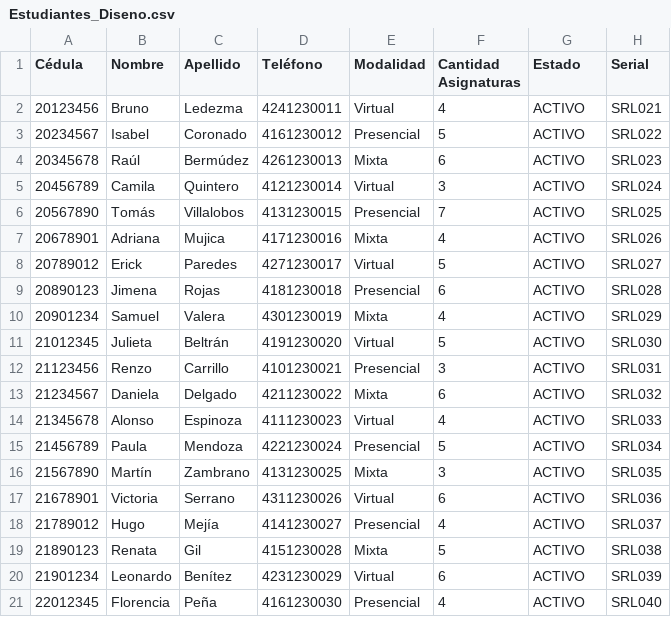
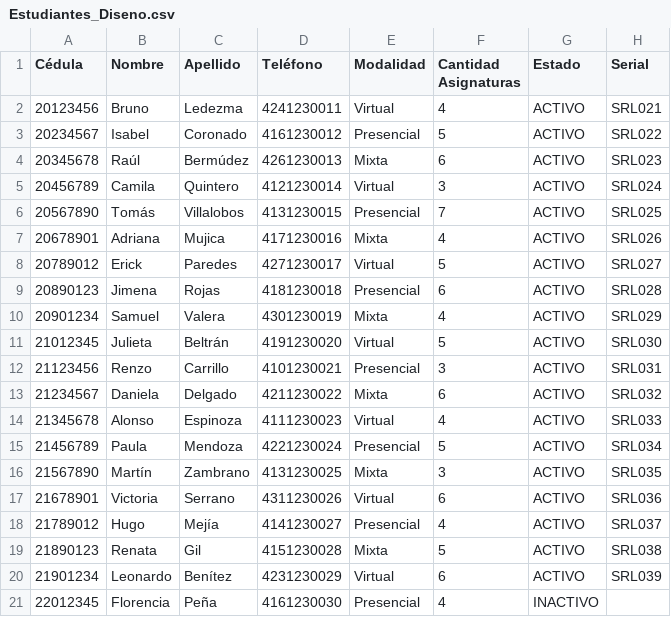
Before and after one commit to Anbran12/PracticaFinal, a CSV file: Estudiantes_Diseno.csv, drawn as a sheet.

```diff
--- a/Estudiantes_Diseno.csv
+++ b/Estudiantes_Diseno.csv
@@ -20,2 +20,2 @@ Cédula,Nombre,Apellido,Teléfono,Modalidad,Cantidad Asignaturas,Estado,Serial
 21901234,Leonardo,Benítez,4231230029,Virtual,6,ACTIVO,SRL039
-22012345,Florencia,Peña,4161230030,Presencial,4,ACTIVO,SRL040
+22012345,Florencia,Peña,4161230030,Presencial,4,INACTIVO,
```
Also changed, not shown: Estudiantes_Ingenieria.csv, 5 other files.
